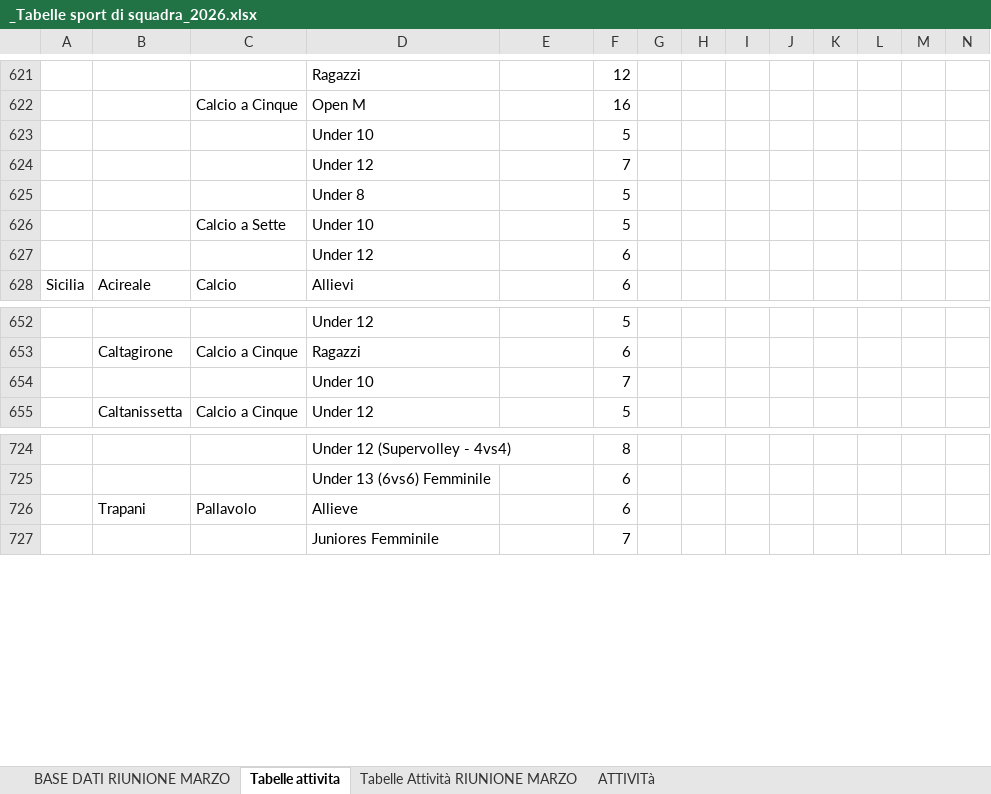
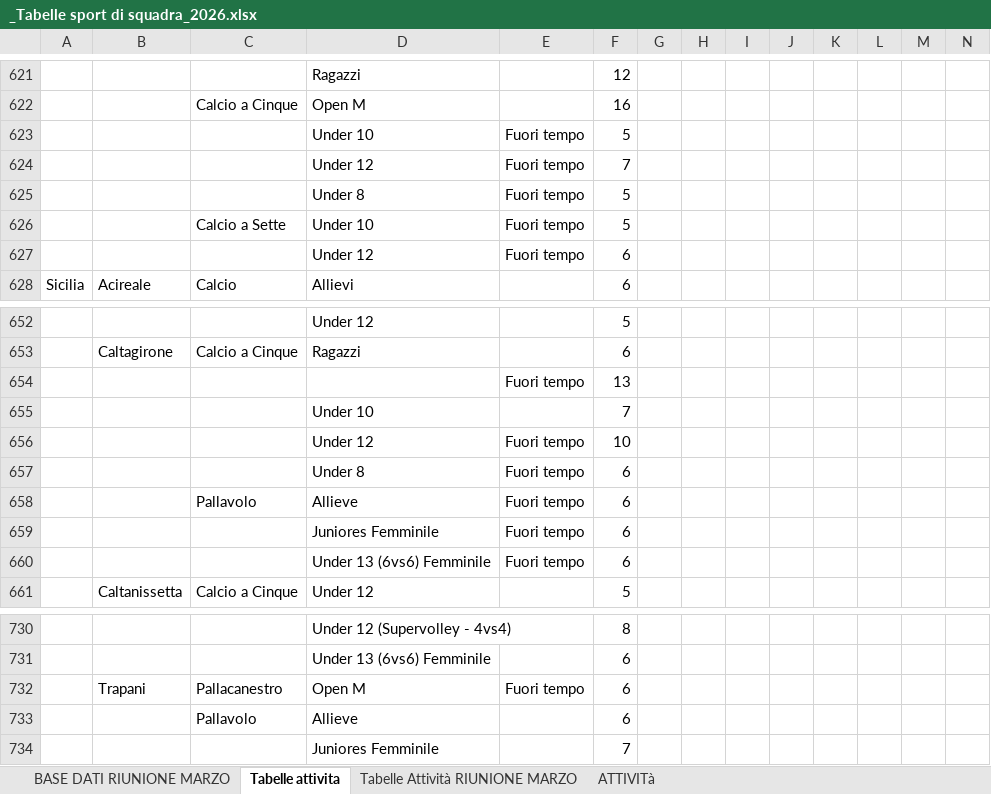
Before and after one commit to RiciMarino/portale-cras, an Excel workbook: _Tabelle sport di squadra_2026.xlsx, sheet Tabelle attivita, drawn as a sheet; only a part is shown, gaps mark what is left out; values as stored, in another font and other column widths than the file's, no borders; charts and pictures not drawn; addresses are those after the commit; rows hold the shown columns only; the diff names each change by its address in the sheet, - before the commit and + after, or states it on an @@ line.

```diff
--- a/_Tabelle sport di squadra_2026.xlsx (sheet Tabelle attivita)
+++ b/_Tabelle sport di squadra_2026.xlsx (sheet Tabelle attivita)
-E623:E627: (empty)
+E623:E627: Fuori tempo
+row 654:  |  |  |  | Fuori tempo | 13
+row 656:  |  |  | Under 12 | Fuori tempo | 10
+row 657:  |  |  | Under 8 | Fuori tempo | 6
+row 658:  |  | Pallavolo | Allieve | Fuori tempo | 6
+row 659:  |  |  | Juniores Femminile | Fuori tempo | 6
+row 660:  |  |  | Under 13 (6vs6) Femminile | Fuori tempo | 6
+row 732:  | Trapani | Pallacanestro | Open M | Fuori tempo | 6
-B733: Trapani
+B733: (empty)
```
Also changed, not shown: sheet Tabelle Attività RIUNIONE MARZO, sheet BASE DATI RIUNIONE MARZO, sheet ATTIVITà, charts or pictures.
